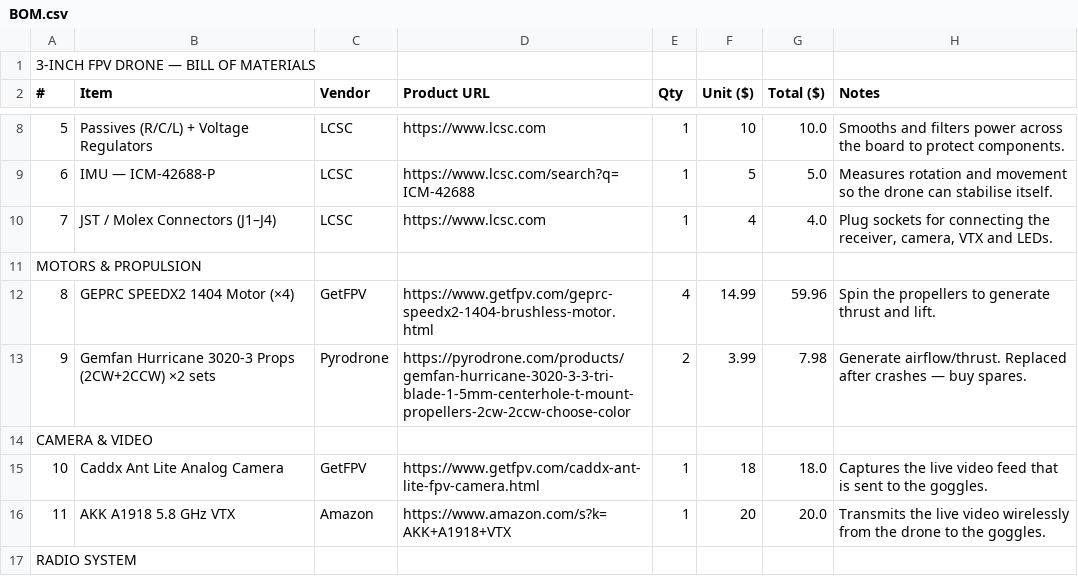
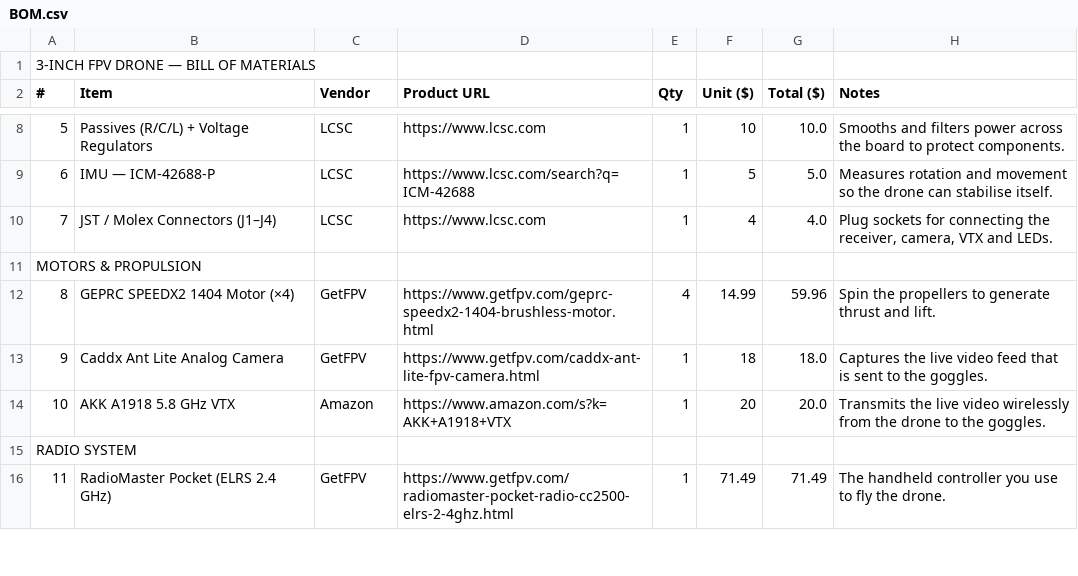
Before and after one commit to XcoldX526/Custom-FPV-drone-built, a CSV file: BOM.csv, drawn as a sheet; only a part is shown, gaps mark what is left out; the shorter side is filled out with more unchanged rows; removed rows and columns are numbered as before the commit, all else as after; the diff names each change by its address in the sheet, - before the commit and + after, or states it on an @@ line.

Commit message:
Update BOM.csv

```diff
--- a/BOM.csv
+++ b/BOM.csv
-row 13: 9 | Gemfan Hurricane 3020-3 Props (2CW+2CCW) ×2 sets | Pyrodrone | https://pyrodrone.com/products/gemfan-hurricane-3020-3-3-tri-blade-1-5mm-centerhole-t-mount-propellers-2cw-2ccw-choose-color | 2 | 3.99 | 7.98 | Generate airflow/thrust. Replaced after crashes — buy spares.
-row 14: CAMERA & VIDEO
@@ column A (#) renumbered from row 13 down @@
```
